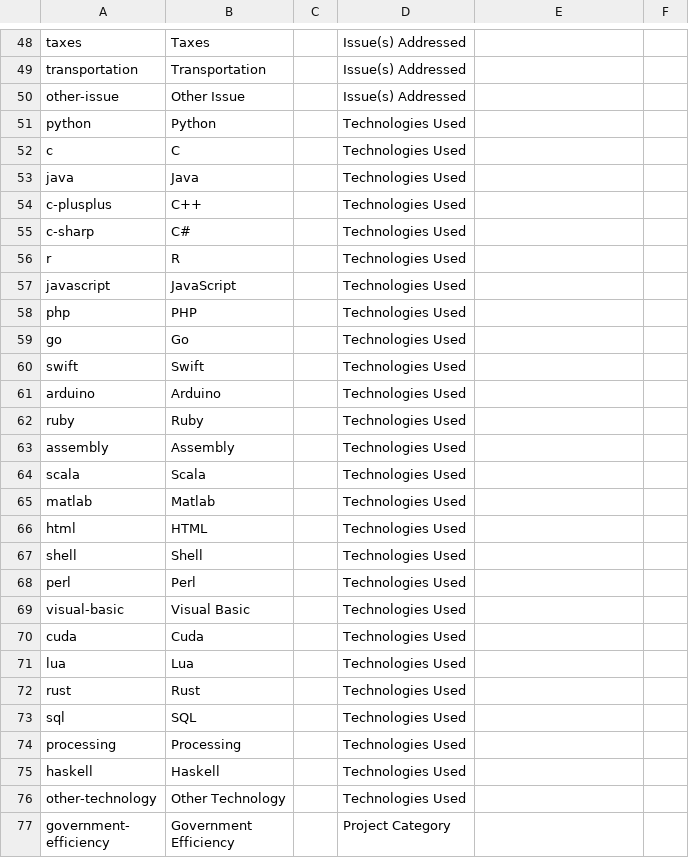
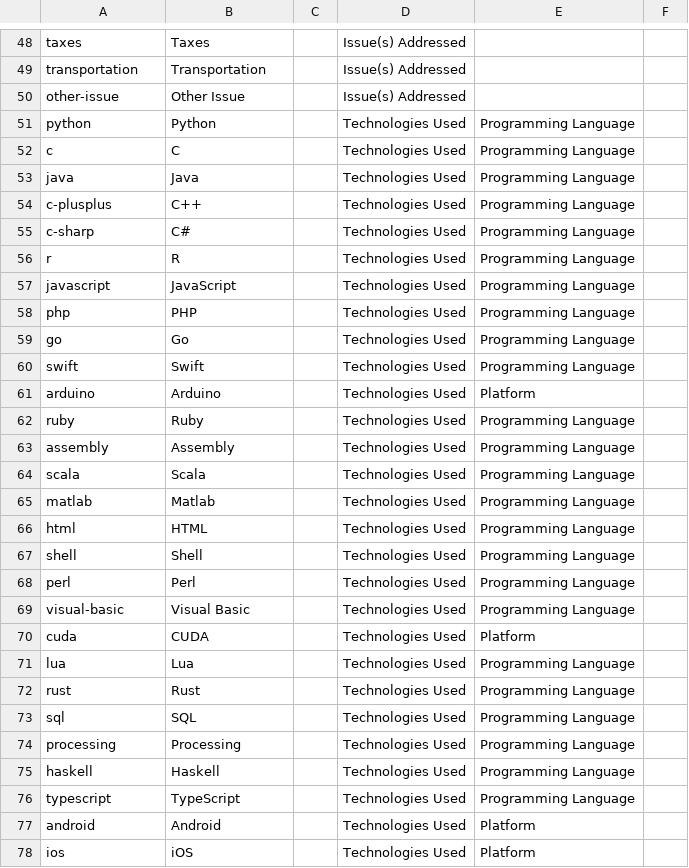
Before and after one commit to DemocracyLab/CivicTechExchange, a CSV file: common/models/Tag_definitions.csv, drawn as a sheet; only a part is shown, gaps mark what is left out; the shorter side is filled out with more unchanged rows; the diff covers the shown part only.

Commit message:
Update technology list and implement removing existing tags

```diff
--- a/common/models/Tag_definitions.csv
+++ b/common/models/Tag_definitions.csv
@@ -50,27 +50,29 @@ transportation,Transportation,,Issue(s) Addressed,,
 other-issue,Other Issue,,Issue(s) Addressed,,
-python,Python,,Technologies Used,,
-c,C,,Technologies Used,,
-java,Java,,Technologies Used,,
-c-plusplus,C++,,Technologies Used,,
-c-sharp,C#,,Technologies Used,,
-r,R,,Technologies Used,,
-javascript,JavaScript,,Technologies Used,,
-php,PHP,,Technologies Used,,
-go,Go,,Technologies Used,,
-swift,Swift,,Technologies Used,,
-arduino,Arduino,,Technologies Used,,
-ruby,Ruby,,Technologies Used,,
-assembly,Assembly,,Technologies Used,,
-scala,Scala,,Technologies Used,,
-matlab,Matlab,,Technologies Used,,
-html,HTML,,Technologies Used,,
-shell,Shell,,Technologies Used,,
-perl,Perl,,Technologies Used,,
-visual-basic,Visual Basic,,Technologies Used,,
-cuda,Cuda,,Technologies Used,,
-lua,Lua,,Technologies Used,,
-rust,Rust,,Technologies Used,,
-sql,SQL,,Technologies Used,,
-processing,Processing,,Technologies Used,,
-haskell,Haskell,,Technologies Used,,
-other-technology,Other Technology,,Technologies Used,,
+python,Python,,Technologies Used,Programming Language,
+c,C,,Technologies Used,Programming Language,
+java,Java,,Technologies Used,Programming Language,
+c-plusplus,C++,,Technologies Used,Programming Language,
+c-sharp,C#,,Technologies Used,Programming Language,
+r,R,,Technologies Used,Programming Language,
+javascript,JavaScript,,Technologies Used,Programming Language,
+php,PHP,,Technologies Used,Programming Language,
+go,Go,,Technologies Used,Programming Language,
+swift,Swift,,Technologies Used,Programming Language,
+arduino,Arduino,,Technologies Used,Platform,
+ruby,Ruby,,Technologies Used,Programming Language,
+assembly,Assembly,,Technologies Used,Programming Language,
+scala,Scala,,Technologies Used,Programming Language,
+matlab,Matlab,,Technologies Used,Programming Language,
+html,HTML,,Technologies Used,Programming Language,
+shell,Shell,,Technologies Used,Programming Language,
+perl,Perl,,Technologies Used,Programming Language,
+visual-basic,Visual Basic,,Technologies Used,Programming Language,
+cuda,CUDA,,Technologies Used,Platform,
+lua,Lua,,Technologies Used,Programming Language,
+rust,Rust,,Technologies Used,Programming Language,
+sql,SQL,,Technologies Used,Programming Language,
+processing,Processing,,Technologies Used,Programming Language,
+haskell,Haskell,,Technologies Used,Programming Language,
+typescript,TypeScript,,Technologies Used,Programming Language,
+android,Android,,Technologies Used,Platform,
+ios,iOS,,Technologies Used,Platform,
```
Also changed, not shown: 31 added rows elsewhere in this file, 7 other files.
